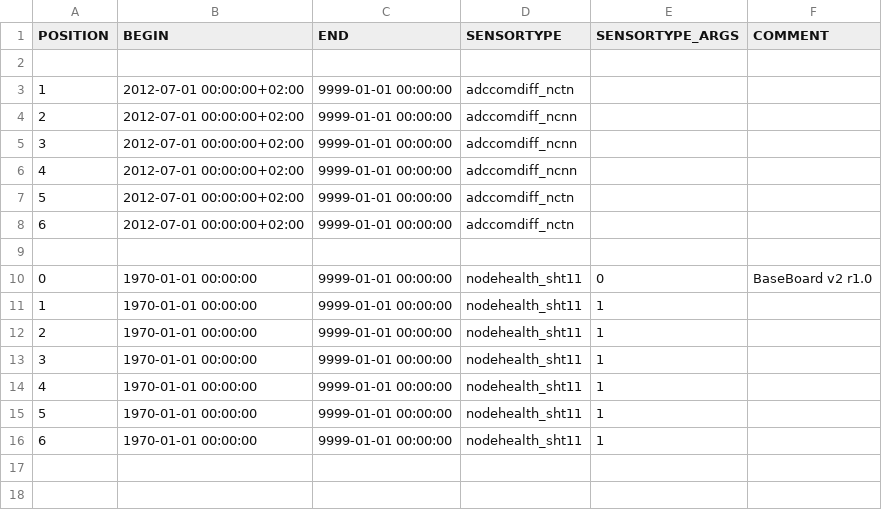
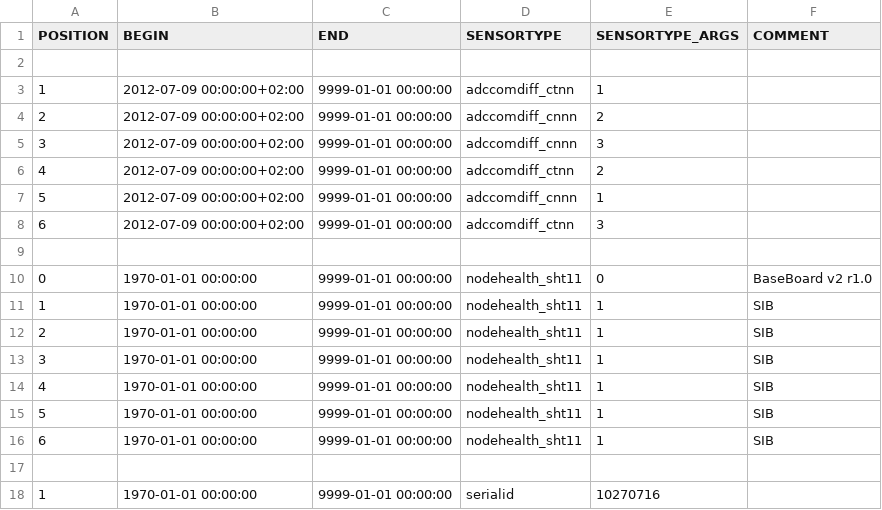
Before and after one commit to LSIR/gsn, a CSV file: gsn/conf/permasense/adm-sensormapping.csv, drawn as a sheet.

```diff
--- a/gsn/conf/permasense/adm-sensormapping.csv
+++ b/gsn/conf/permasense/adm-sensormapping.csv
@@ -2,15 +2,17 @@
 
-"1","2012-07-01 00:00:00+02:00","9999-01-01 00:00:00","adccomdiff_nctn",,
-"2","2012-07-01 00:00:00+02:00","9999-01-01 00:00:00","adccomdiff_ncnn",,
-"3","2012-07-01 00:00:00+02:00","9999-01-01 00:00:00","adccomdiff_ncnn",,
-"4","2012-07-01 00:00:00+02:00","9999-01-01 00:00:00","adccomdiff_ncnn",,
-"5","2012-07-01 00:00:00+02:00","9999-01-01 00:00:00","adccomdiff_nctn",,
-"6","2012-07-01 00:00:00+02:00","9999-01-01 00:00:00","adccomdiff_nctn",,
+"1","2012-07-09 00:00:00+02:00","9999-01-01 00:00:00","adccomdiff_ctnn",1,
+"2","2012-07-09 00:00:00+02:00","9999-01-01 00:00:00","adccomdiff_cnnn",2,
+"3","2012-07-09 00:00:00+02:00","9999-01-01 00:00:00","adccomdiff_cnnn",3,
+"4","2012-07-09 00:00:00+02:00","9999-01-01 00:00:00","adccomdiff_ctnn",2,
+"5","2012-07-09 00:00:00+02:00","9999-01-01 00:00:00","adccomdiff_cnnn",1,
+"6","2012-07-09 00:00:00+02:00","9999-01-01 00:00:00","adccomdiff_ctnn",3,
 
 "0","1970-01-01 00:00:00","9999-01-01 00:00:00","nodehealth_sht11","0","BaseBoard v2 r1.0"
-"1","1970-01-01 00:00:00","9999-01-01 00:00:00","nodehealth_sht11","1",
-"2","1970-01-01 00:00:00","9999-01-01 00:00:00","nodehealth_sht11","1",
-"3","1970-01-01 00:00:00","9999-01-01 00:00:00","nodehealth_sht11","1",
-"4","1970-01-01 00:00:00","9999-01-01 00:00:00","nodehealth_sht11","1",
-"5","1970-01-01 00:00:00","9999-01-01 00:00:00","nodehealth_sht11","1",
-"6","1970-01-01 00:00:00","9999-01-01 00:00:00","nodehealth_sht11","1",
+"1","1970-01-01 00:00:00","9999-01-01 00:00:00","nodehealth_sht11","1","SIB"
+"2","1970-01-01 00:00:00","9999-01-01 00:00:00","nodehealth_sht11","1","SIB"
+"3","1970-01-01 00:00:00","9999-01-01 00:00:00","nodehealth_sht11","1","SIB"
+"4","1970-01-01 00:00:00","9999-01-01 00:00:00","nodehealth_sht11","1","SIB"
+"5","1970-01-01 00:00:00","9999-01-01 00:00:00","nodehealth_sht11","1","SIB"
+"6","1970-01-01 00:00:00","9999-01-01 00:00:00","nodehealth_sht11","1","SIB"
+
+"1","1970-01-01 00:00:00","9999-01-01 00:00:00","serialid","10270716",
```
Also changed, not shown: gsn/conf/permasense/adm-geomapping.csv, gsn/conf/permasense/adm-positionmapping.csv, 5 other files.
